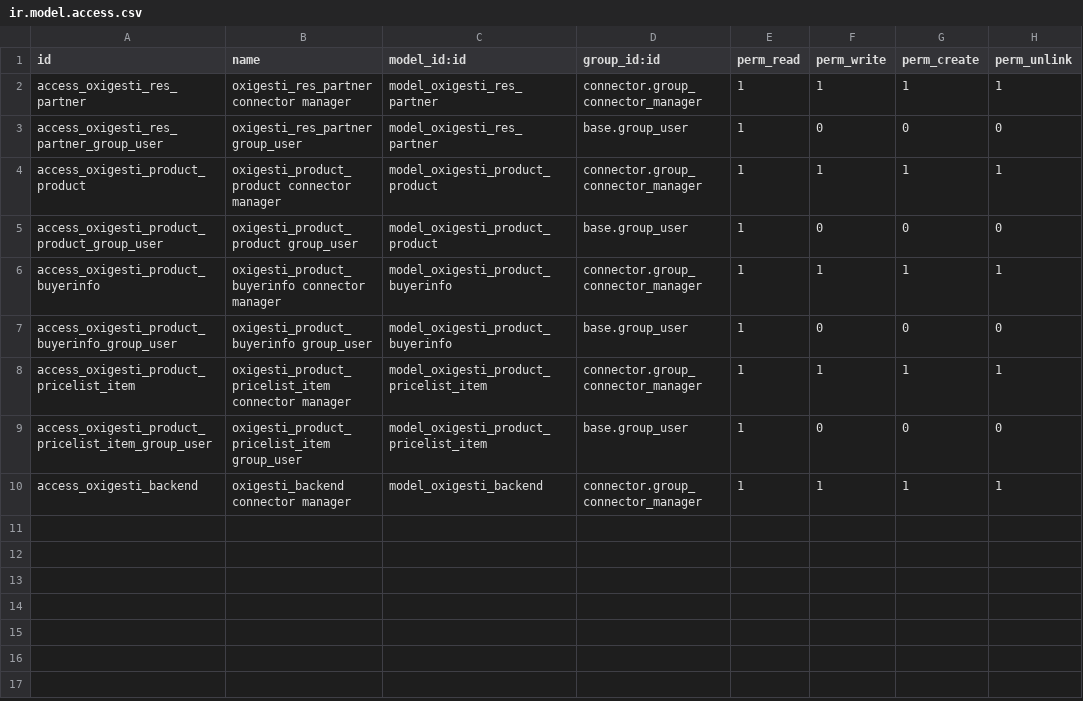
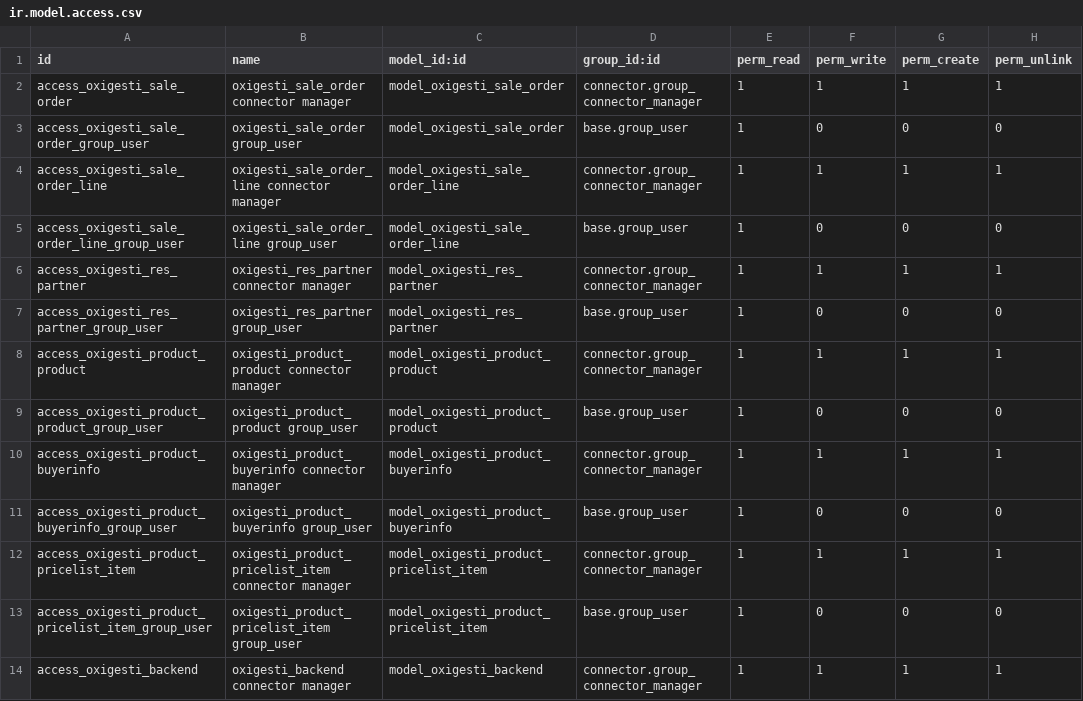
Before and after one commit to NCS-75/nuobit-odoo-addons, a CSV file: connector_oxigesti/security/ir.model.access.csv, drawn as a sheet; the diff names each change by its address in the sheet, - before the commit and + after, or states it on an @@ line.

Commit message:
[IMP] connector_oxigesti: added sales order syncronization

```diff
--- a/connector_oxigesti/security/ir.model.access.csv
+++ b/connector_oxigesti/security/ir.model.access.csv
+row 2: access_oxigesti_sale_order | oxigesti_sale_order connector manager | model_oxigesti_sale_order | connector.group_connector_manager | 1 | 1 | 1 | 1
+row 3: access_oxigesti_sale_order_group_user | oxigesti_sale_order group_user | model_oxigesti_sale_order | base.group_user | 1 | 0 | 0 | 0
+row 4: access_oxigesti_sale_order_line | oxigesti_sale_order_line connector manager | model_oxigesti_sale_order_line | connector.group_connector_manager | 1 | 1 | 1 | 1
+row 5: access_oxigesti_sale_order_line_group_user | oxigesti_sale_order_line group_user | model_oxigesti_sale_order_line | base.group_user | 1 | 0 | 0 | 0
```
Also changed, not shown: 39 other files.
